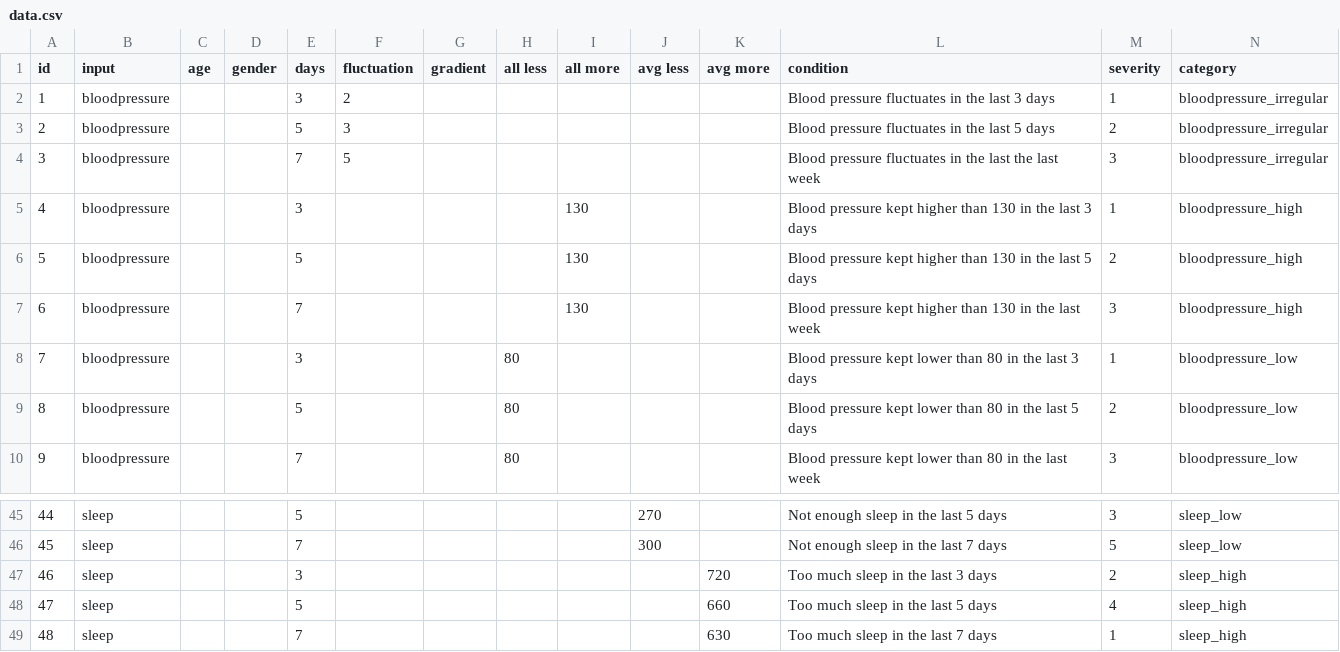
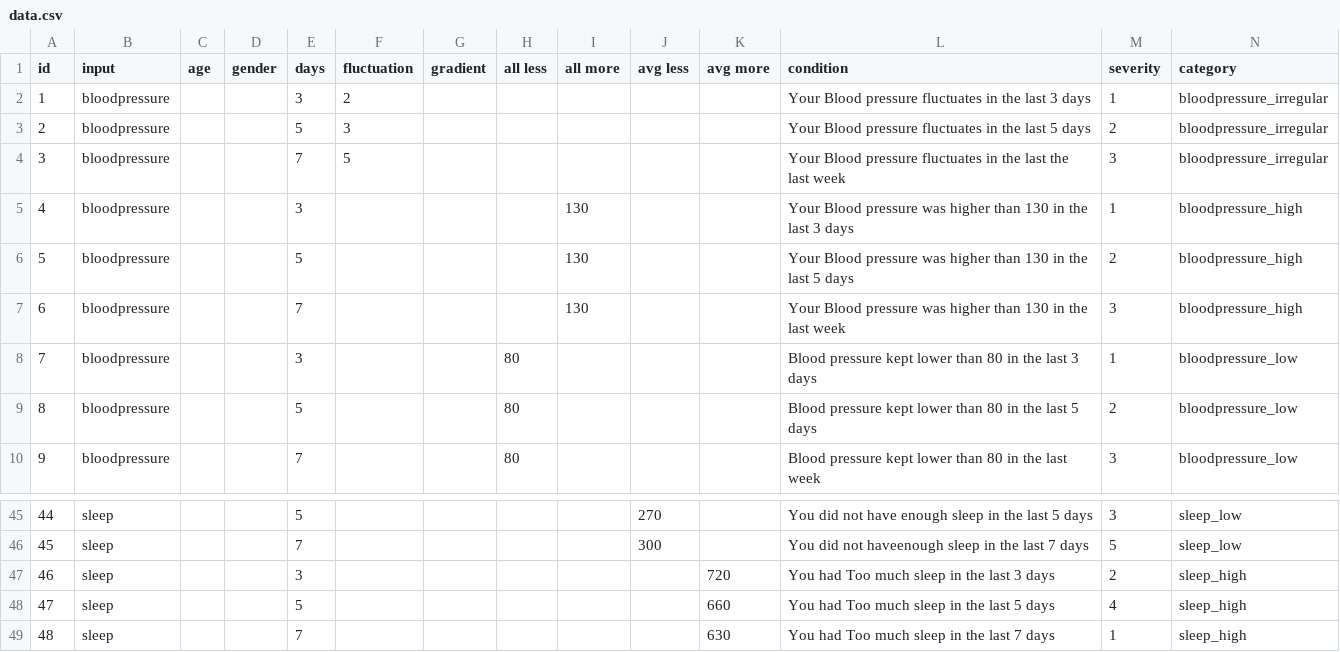
Before and after one commit to JasvirBhathal/lifely, a CSV file: db/data.csv, drawn as a sheet; only a part is shown, gaps mark what is left out; the diff covers the shown part only.

```diff
--- a/db/data.csv
+++ b/db/data.csv
@@ -1,8 +1,8 @@
 id,input,age,gender,days,fluctuation,gradient,all less,all more,avg less,avg more,condition,severity,category
-1,bloodpressure,,,3,2,,,,,,Blood pressure fluctuates in the last 3 days,1,bloodpressure_irregular
-2,bloodpressure,,,5,3,,,,,,Blood pressure fluctuates in the last 5 days,2,bloodpressure_irregular
-3,bloodpressure,,,7,5,,,,,,Blood pressure fluctuates in the last the last week,3,bloodpressure_irregular
-4,bloodpressure,,,3,,,,130,,,Blood pressure kept higher than 130 in the last 3 days,1,bloodpressure_high
-5,bloodpressure,,,5,,,,130,,,Blood pressure kept higher than 130 in the last 5 days,2,bloodpressure_high
-6,bloodpressure,,,7,,,,130,,,Blood pressure kept higher than 130 in the last week,3,bloodpressure_high
+1,bloodpressure,,,3,2,,,,,,Your Blood pressure fluctuates in the last 3 days,1,bloodpressure_irregular
+2,bloodpressure,,,5,3,,,,,,Your Blood pressure fluctuates in the last 5 days,2,bloodpressure_irregular
+3,bloodpressure,,,7,5,,,,,,Your Blood pressure fluctuates in the last the last week,3,bloodpressure_irregular
+4,bloodpressure,,,3,,,,130,,,Your Blood pressure was higher than 130 in the last 3 days,1,bloodpressure_high
+5,bloodpressure,,,5,,,,130,,,Your Blood pressure was higher than 130 in the last 5 days,2,bloodpressure_high
+6,bloodpressure,,,7,,,,130,,,Your Blood pressure was higher than 130 in the last week,3,bloodpressure_high
 7,bloodpressure,,,3,,,80,,,,Blood pressure kept lower than 80 in the last 3 days,1,bloodpressure_low
@@ -45,5 +45,5 @@ id,input,age,gender,days,fluctuation,gradient,all less,all more,avg less,avg mor
-44,sleep,,,5,,,,,270,,Not enough sleep in the last 5 days,3,sleep_low
-45,sleep,,,7,,,,,300,,Not enough sleep in the last 7 days,5,sleep_low
-46,sleep,,,3,,,,,,720,Too much sleep in the last 3 days,2,sleep_high
-47,sleep,,,5,,,,,,660,Too much sleep in the last 5 days,4,sleep_high
-48,sleep,,,7,,,,,,630,Too much sleep in the last 7 days,1,sleep_high
+44,sleep,,,5,,,,,270,,You did not have enough sleep in the last 5 days,3,sleep_low
+45,sleep,,,7,,,,,300,,You did not haveenough sleep in the last 7 days,5,sleep_low
+46,sleep,,,3,,,,,,720,You had Too much sleep in the last 3 days,2,sleep_high
+47,sleep,,,5,,,,,,660,You had Too much sleep in the last 5 days,4,sleep_high
+48,sleep,,,7,,,,,,630,You had Too much sleep in the last 7 days,1,sleep_high
```
Also changed, not shown: 27 edited cells elsewhere in this file, 2 other files.
